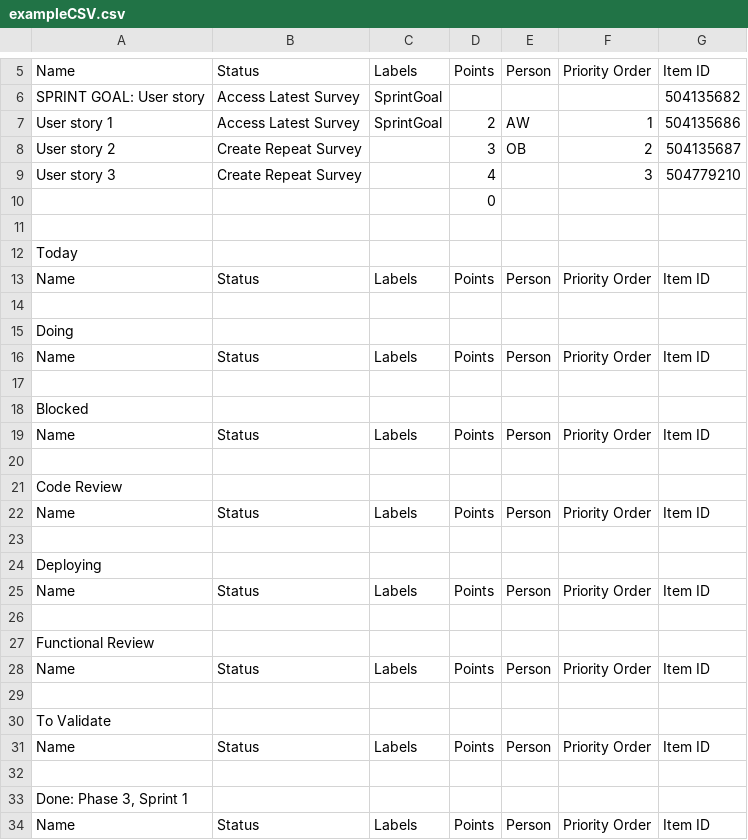
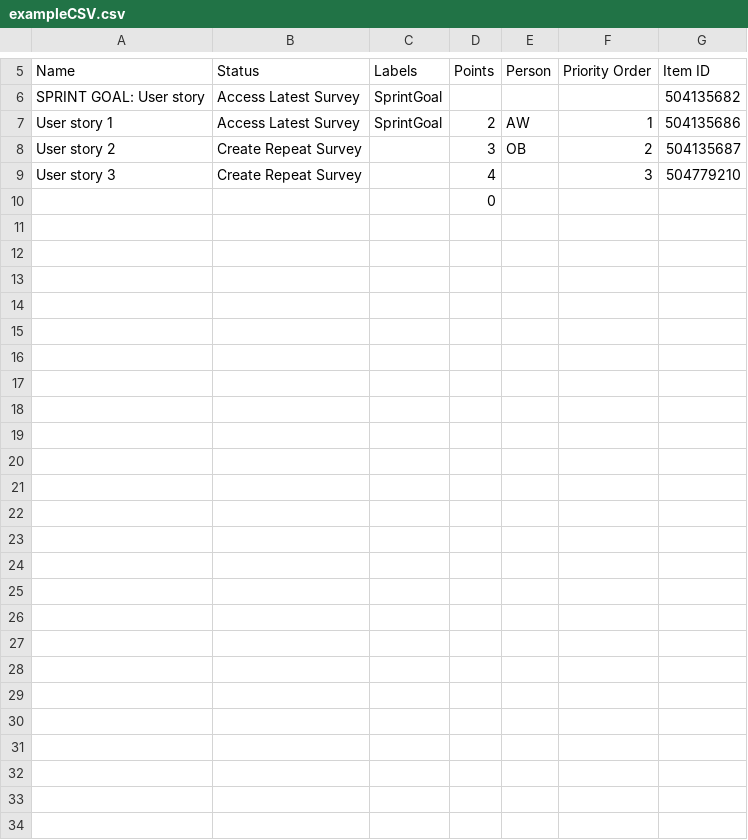
Before and after one commit to omarb147/dependencyGraphV2, a CSV file: data/exampleCSV.csv, drawn as a sheet; only a part is shown, gaps mark what is left out; the diff names each change by its address in the sheet, - before the commit and + after, or states it on an @@ line.

```diff
--- a/data/exampleCSV.csv
+++ b/data/exampleCSV.csv
-row 11: (empty)
-row 12: Today
-row 13: Name | Status | Labels | Points | Person | Priority Order | Item ID
-row 14: (empty)
-row 15: Doing
-row 16: Name | Status | Labels | Points | Person | Priority Order | Item ID
-row 17: (empty)
-row 18: Blocked
-row 19: Name | Status | Labels | Points | Person | Priority Order | Item ID
-row 20: (empty)
-row 21: Code Review
-row 22: Name | Status | Labels | Points | Person | Priority Order | Item ID
-row 23: (empty)
-row 24: Deploying
-row 25: Name | Status | Labels | Points | Person | Priority Order | Item ID
-row 26: (empty)
-row 27: Functional Review
-row 28: Name | Status | Labels | Points | Person | Priority Order | Item ID
-row 29: (empty)
-row 30: To Validate
-row 31: Name | Status | Labels | Points | Person | Priority Order | Item ID
-row 32: (empty)
-row 33: Done: Phase 3, Sprint 1
-row 34: Name | Status | Labels | Points | Person | Priority Order | Item ID
```
Also changed, not shown: 4 other files.
